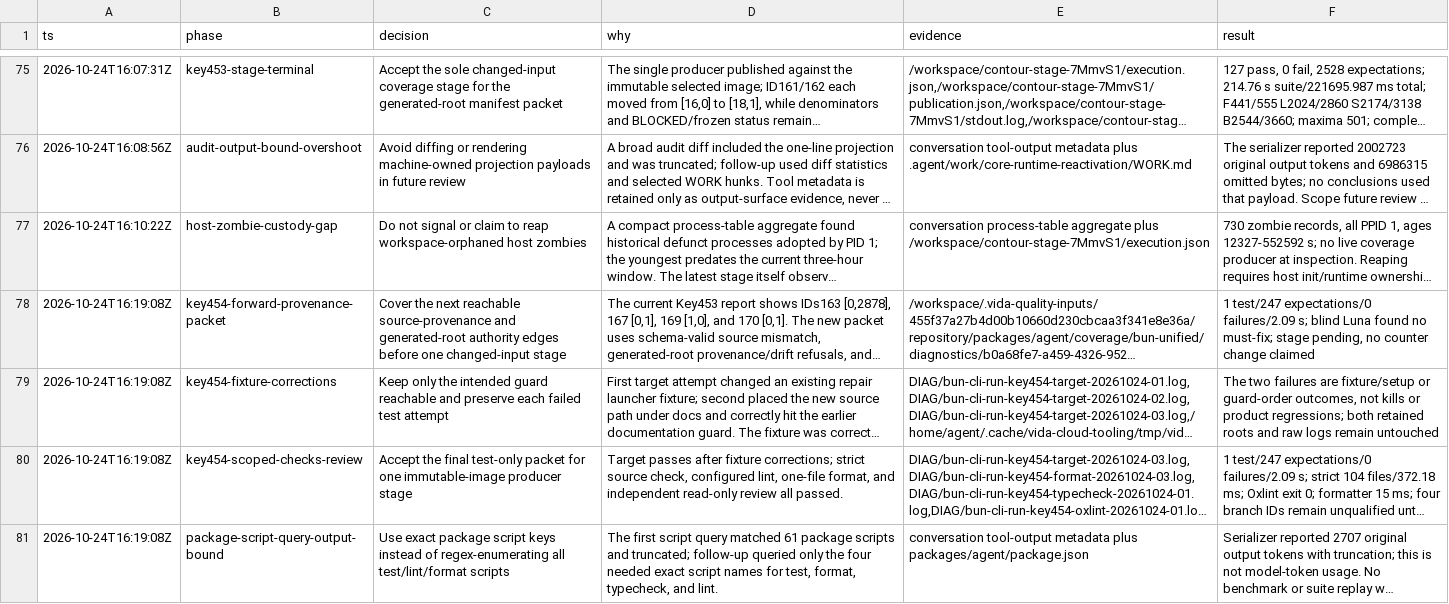
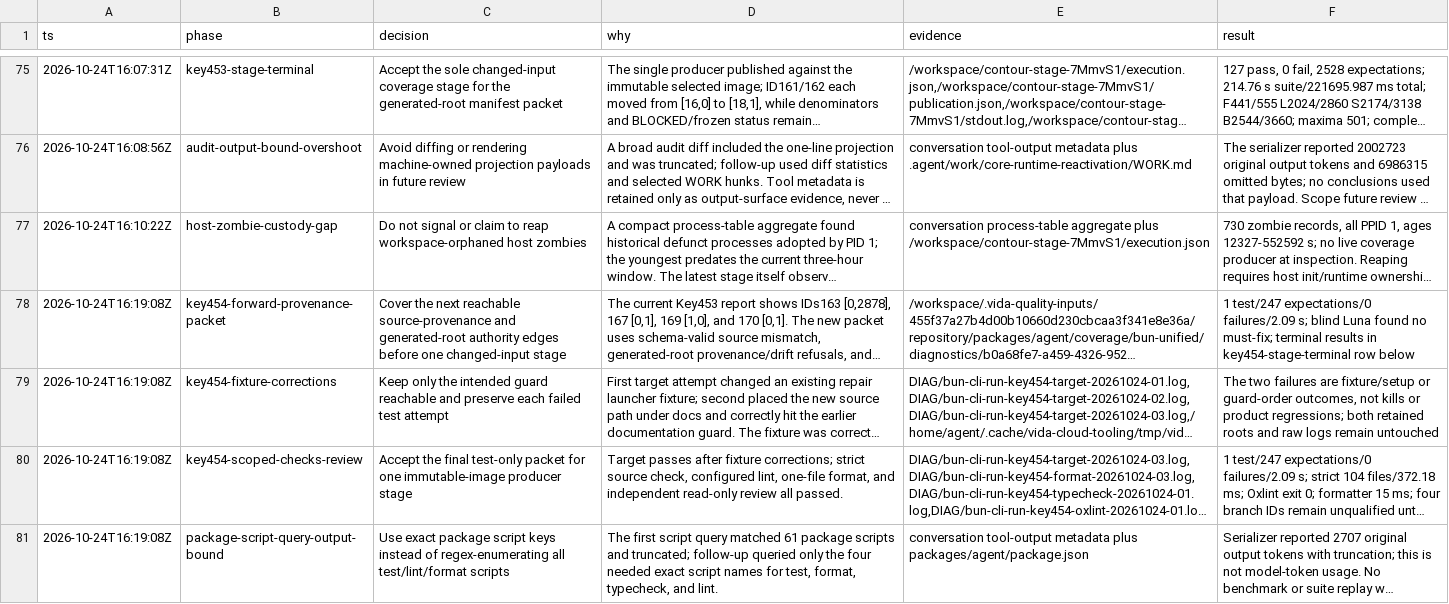
Before and after one commit to pomazanbohdan/vida-stack-lite, a TSV file: .agent/work/core-runtime-reactivation/decisions.tsv, drawn as a sheet; only a part is shown, gaps mark what is left out; long unchanged cells end in …; the diff covers the shown part only; the diff names each change by its address in the sheet, - before the commit and + after, or states it on an @@ line.

Commit message:
docs(agent): record forward provenance stage

```diff
--- a/.agent/work/core-runtime-reactivation/decisions.tsv
+++ b/.agent/work/core-runtime-reactivation/decisions.tsv
-F78 (result): …no must-fix; stage pending, no counter change claimed
+F78 (result): …no must-fix; terminal results in key454-stage-terminal row below
```
Also changed, not shown: 1 added row and 1 edited cell elsewhere in this file, 3 other files.
